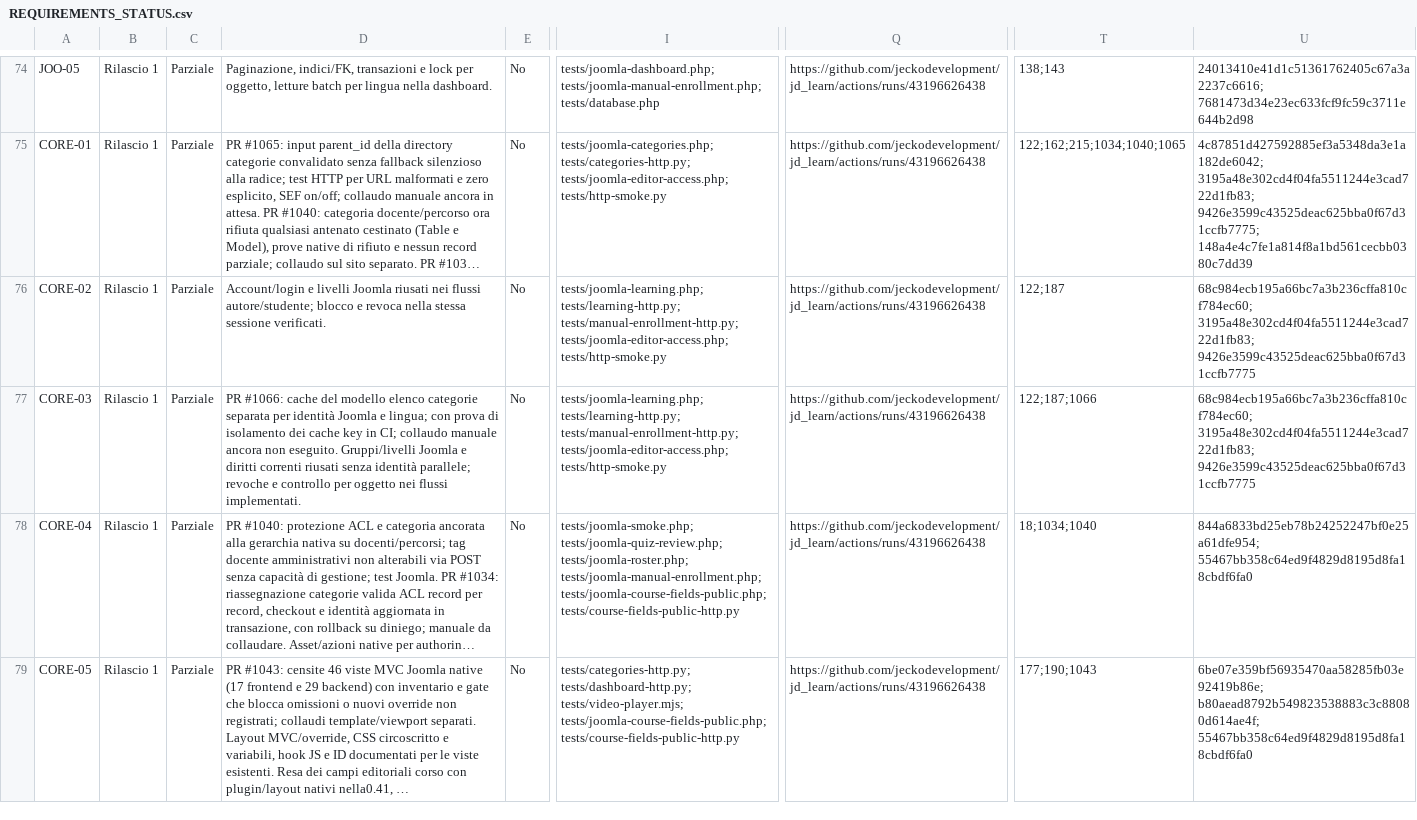
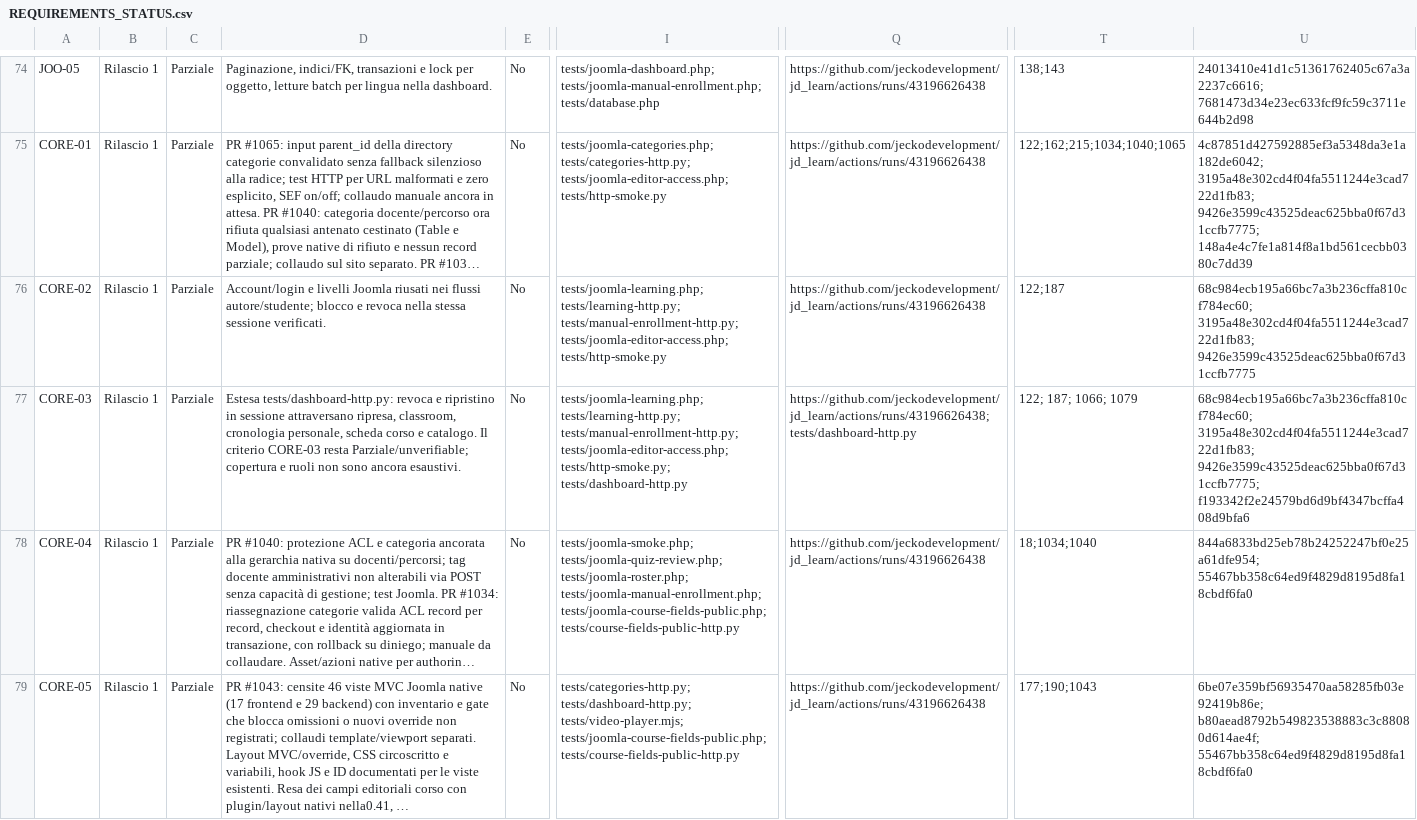
Before and after one commit to jeckodevelopment/jd_learn, a CSV file: docs/REQUIREMENTS_STATUS.csv, drawn as a sheet; only a part is shown, gaps mark what is left out; long unchanged cells end in …; the diff names each change by its address in the sheet, - before the commit and + after, or states it on an @@ line.

Commit message:
docs(CORE-03): trace cross-context test evidence in requirements matrix

```diff
--- a/docs/REQUIREMENTS_STATUS.csv
+++ b/docs/REQUIREMENTS_STATUS.csv
-D77: PR #1066: cache del modello elenco categorie separata per identità Joomla e lingua; con prova di isolamento dei cache key in CI; collaudo manuale ancora non eseguito. Gruppi/livelli Joomla e diritti correnti riusati senza identità parallele; revoche e controllo per oggetto nei flussi implementati.
+D77: Estesa tests/dashboard-http.py: revoca e ripristino in sessione attraversano ripresa, classroom, cronologia personale, scheda corso e catalogo. Il criterio CORE-03 resta Parziale/unverifiable; copertura e ruoli non sono ancora esaustivi.
-I77: …tests/manual-enrollment-http.py; tests/joomla-editor-access.php; tests/http-smoke.py
+I77: …tests/manual-enrollment-http.py; tests/joomla-editor-access.php; tests/http-smoke.py; tests/dashboard-http.py
-Q77: https://github.com/jeckodevelopment/jd_learn/actions/runs/43196626438
+Q77: https://github.com/jeckodevelopment/jd_learn/actions/runs/43196626438; tests/dashboard-http.py
-T77: 122;187;1066
+T77: 122; 187; 1066; 1079
-U77: 68c984ecb195a66bc7a3b236cffa810cf784ec60; 3195a48e302cd4f04fa5511244e3cad722d1fb83; 9426e3599c43525deac625bba0f67d31ccfb7775
+U77: 68c984ecb195a66bc7a3b236cffa810cf784ec60; 3195a48e302cd4f04fa5511244e3cad722d1fb83; 9426e3599c43525deac625bba0f67d31ccfb7775; f193342f2e24579bd6d9bf4347bcffa408d9bfa6
```
